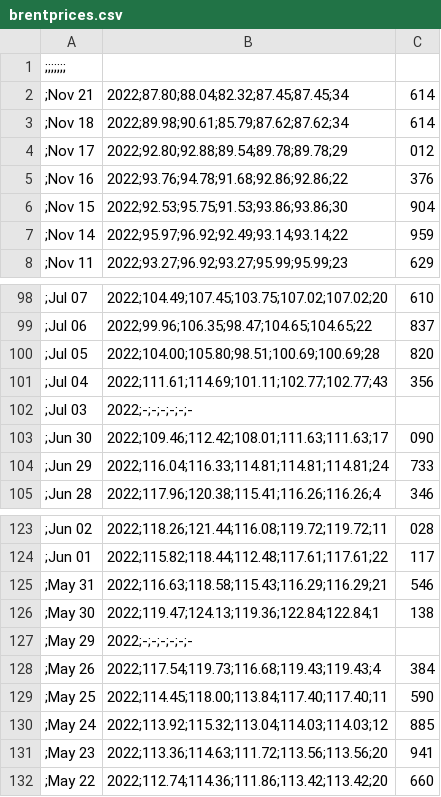
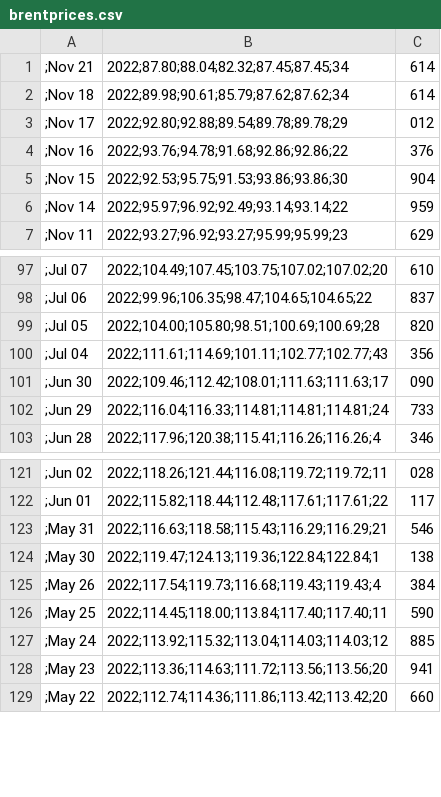
Before and after one commit to ekaterina-egorova/fintech2022, a CSV file: brentprices.csv, drawn as a sheet; only a part is shown, gaps mark what is left out.

Commit message:
Update brentprices.csv

```diff
--- a/brentprices.csv
+++ b/brentprices.csv
@@ -1,2 +1 @@
-;;;;;;;
 ;Nov 21, 2022;87.80;88.04;82.32;87.45;87.45;34,614
@@ -101,3 +100,2 @@
 ;Jul 04, 2022;111.61;114.69;101.11;102.77;102.77;43,356
-;Jul 03, 2022;-;-;-;-;-;-
 ;Jun 30, 2022;109.46;112.42;108.01;111.63;111.63;17,090
@@ -126,3 +124,2 @@
 ;May 30, 2022;119.47;124.13;119.36;122.84;122.84;1,138
-;May 29, 2022;-;-;-;-;-;-
 ;May 26, 2022;117.54;119.73;116.68;119.43;119.43;4,384
```
